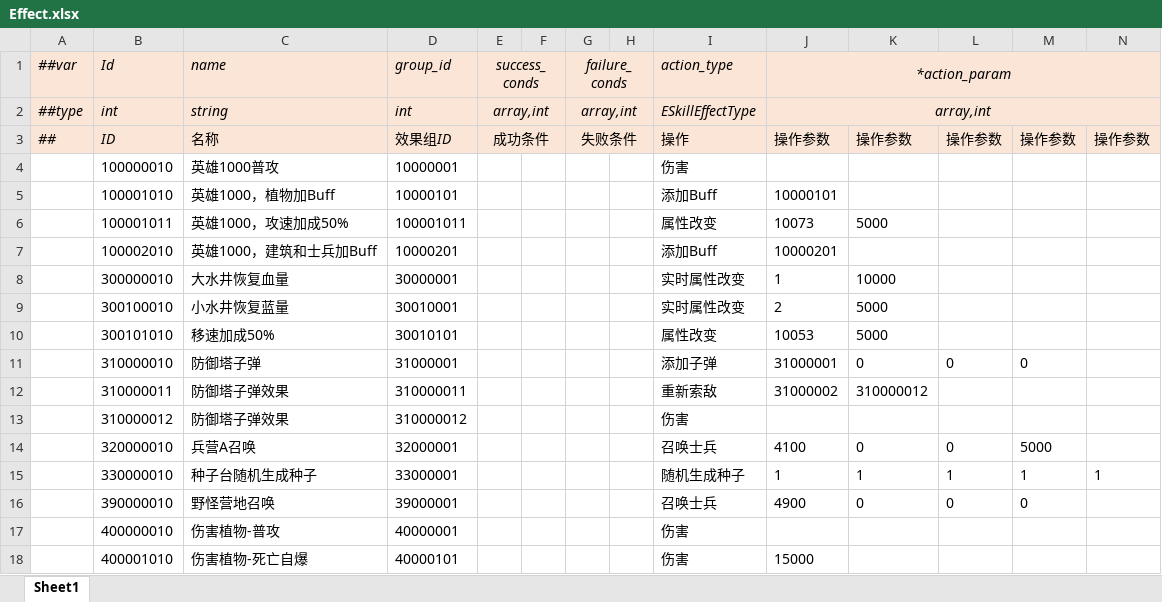
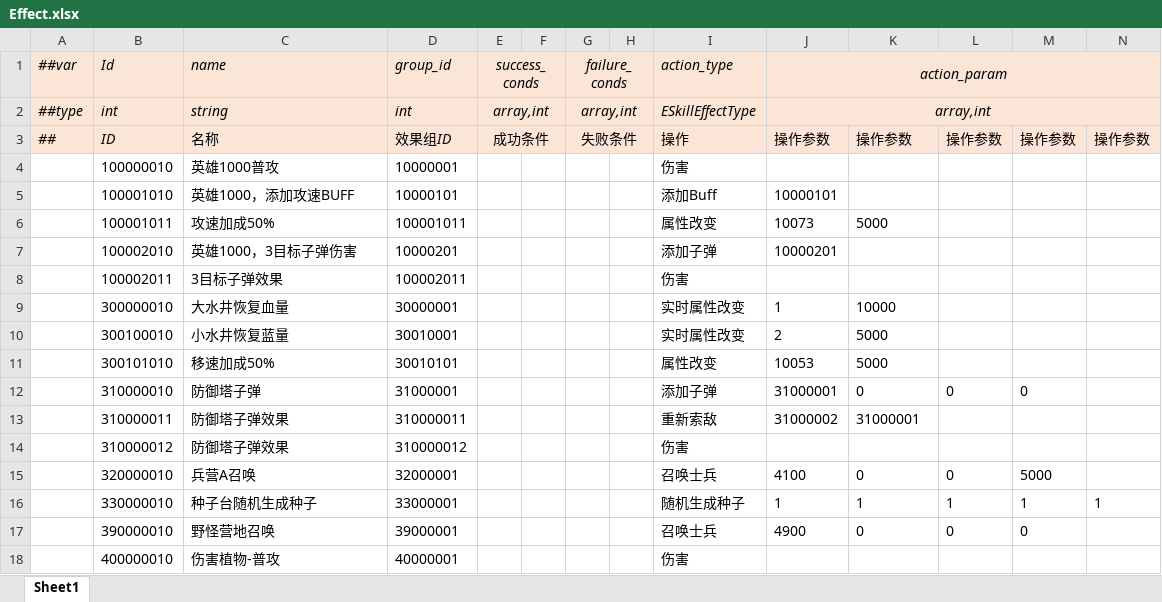
Before and after one commit to alsostone/com.stone.et8, an Excel workbook: Unity/Assets/Config/Excel/Datas/Skill/Effect.xlsx, sheet Sheet1, drawn as a sheet; only a part is shown; the shorter side is filled out with more unchanged rows; values as stored, in another font and other column widths than the file's, no borders; addresses are those after the commit; rows hold the shown columns only; the diff names each change by its address in the sheet, - before the commit and + after, or states it on an @@ line.

```diff
--- a/Unity/Assets/Config/Excel/Datas/Skill/Effect.xlsx (sheet Sheet1)
+++ b/Unity/Assets/Config/Excel/Datas/Skill/Effect.xlsx (sheet Sheet1)
-J1: *action_param
+J1: action_param
-C5 (name): 英雄1000，植物加Buff
+C5 (name): 英雄1000，添加攻速BUFF
-C6 (name): 英雄1000，攻速加成50%
+C6 (name): 攻速加成50%
-C7 (name): 英雄1000，建筑和士兵加Buff
+C7 (name): 英雄1000，3目标子弹伤害
-I7 (action_type): 添加Buff
+I7 (action_type): 添加子弹
+row 8:  | 100002011 | 3目标子弹效果 | 100002011 |  |  |  |  | 伤害
-K13: 310000012
+K13: 31000001
```
Also changed, not shown: Unity/Assets/Config/Excel/Datas/Skill/Buff.xlsx, Unity/Assets/Config/Excel/Datas/Skill/Bullet.xlsx, 46 other files.
